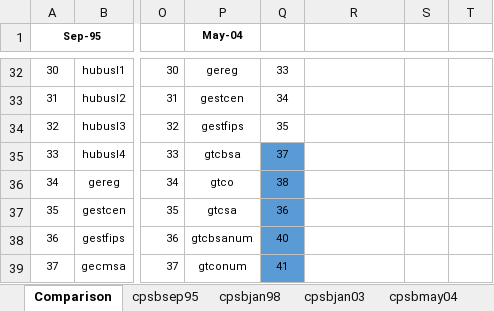
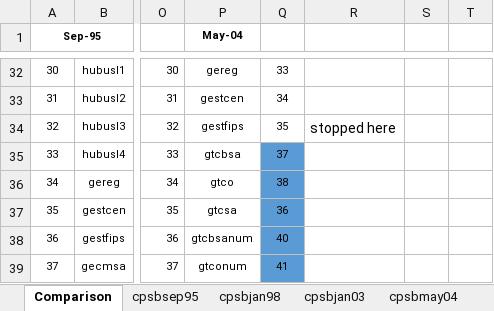
Before and after one commit to ReidMKelley/CPSMicrodataReader, an Excel workbook: DataDictionaryFilesfromStata.xlsx, sheet Comparison, drawn as a sheet; only a part is shown, gaps mark what is left out; values as stored, in another font and other column widths than the file's, no borders; conditional formats not drawn; the diff names each change by its address in the sheet, - before the commit and + after, or states it on an @@ line.

Commit message:
Continued Formatting work on May 2004 DD.

```diff
--- a/DataDictionaryFilesfromStata.xlsx (sheet Comparison)
+++ b/DataDictionaryFilesfromStata.xlsx (sheet Comparison)
-R34: (empty)
+R34: stopped here
```
